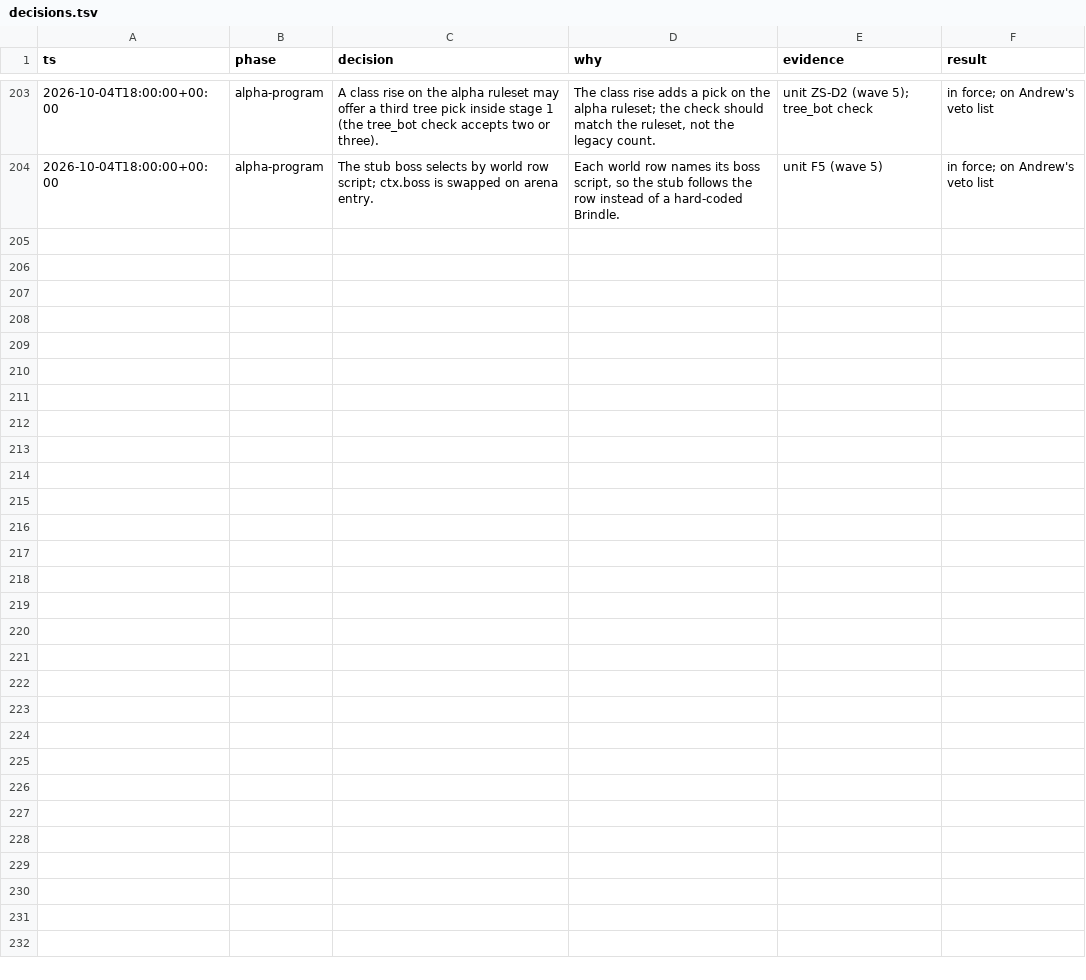
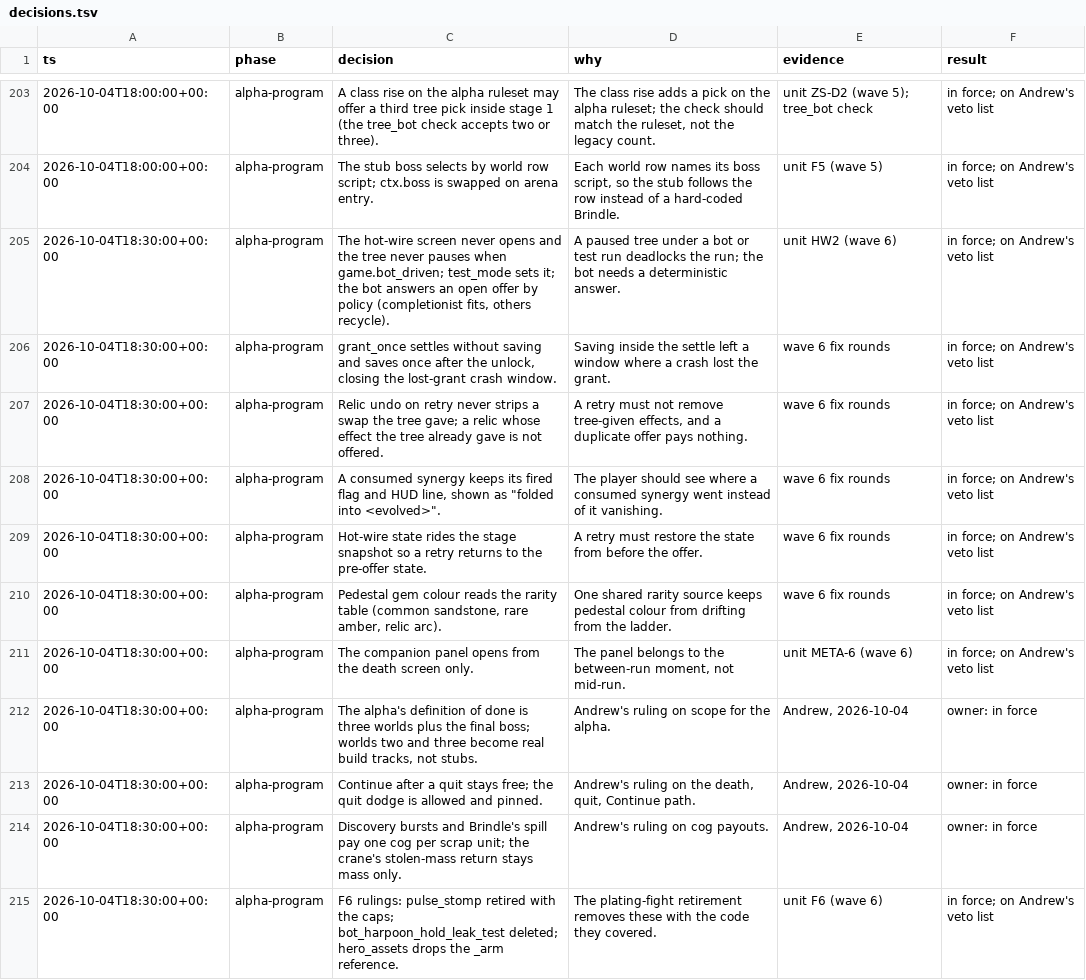
Before and after one commit to bananahana720/scrapkeep, a TSV file: docs/decisions.tsv, drawn as a sheet; only a part is shown, gaps mark what is left out; the diff names each change by its address in the sheet, - before the commit and + after, or states it on an @@ line.

```diff
--- a/docs/decisions.tsv
+++ b/docs/decisions.tsv
+row 205: 2026-10-04T18:30:00+00:00 | alpha-program | The hot-wire screen never opens and the tree never pauses when game.bot_driven; test_mode sets it; the bot answers an open offer by policy (completionist fits, others recycle). | A paused tree under a bot or test run deadlocks the run; the bot needs a deterministic answer. | unit HW2 (wave 6) | in force; on Andrew's veto list
+row 206: 2026-10-04T18:30:00+00:00 | alpha-program | grant_once settles without saving and saves once after the unlock, closing the lost-grant crash window. | Saving inside the settle left a window where a crash lost the grant. | wave 6 fix rounds | in force; on Andrew's veto list
+row 207: 2026-10-04T18:30:00+00:00 | alpha-program | Relic undo on retry never strips a swap the tree gave; a relic whose effect the tree already gave is not offered. | A retry must not remove tree-given effects, and a duplicate offer pays nothing. | wave 6 fix rounds | in force; on Andrew's veto list
+row 208: 2026-10-04T18:30:00+00:00 | alpha-program | A consumed synergy keeps its fired flag and HUD line, shown as "folded into <evolved>". | The player should see where a consumed synergy went instead of it vanishing. | wave 6 fix rounds | in force; on Andrew's veto list
+row 209: 2026-10-04T18:30:00+00:00 | alpha-program | Hot-wire state rides the stage snapshot so a retry returns to the pre-offer state. | A retry must restore the state from before the offer. | wave 6 fix rounds | in force; on Andrew's veto list
+row 210: 2026-10-04T18:30:00+00:00 | alpha-program | Pedestal gem colour reads the rarity table (common sandstone, rare amber, relic arc). | One shared rarity source keeps pedestal colour from drifting from the ladder. | wave 6 fix rounds | in force; on Andrew's veto list
+row 211: 2026-10-04T18:30:00+00:00 | alpha-program | The companion panel opens from the death screen only. | The panel belongs to the between-run moment, not mid-run. | unit META-6 (wave 6) | in force; on Andrew's veto list
+row 212: 2026-10-04T18:30:00+00:00 | alpha-program | The alpha's definition of done is three worlds plus the final boss; worlds two and three become real build tracks, not stubs. | Andrew's ruling on scope for the alpha. | Andrew, 2026-10-04 | owner: in force
+row 213: 2026-10-04T18:30:00+00:00 | alpha-program | Continue after a quit stays free; the quit dodge is allowed and pinned. | Andrew's ruling on the death, quit, Continue path. | Andrew, 2026-10-04 | owner: in force
+row 214: 2026-10-04T18:30:00+00:00 | alpha-program | Discovery bursts and Brindle's spill pay one cog per scrap unit; the crane's stolen-mass return stays mass only. | Andrew's ruling on cog payouts. | Andrew, 2026-10-04 | owner: in force
+row 215: 2026-10-04T18:30:00+00:00 | alpha-program | F6 rulings: pulse_stomp retired with the caps; bot_harpoon_hold_leak_test deleted; hero_assets drops the _arm reference. | The plating-fight retirement removes these with the code they covered. | unit F6 (wave 6) | in force; on Andrew's veto list
```
Also changed, not shown: 2 other files.
